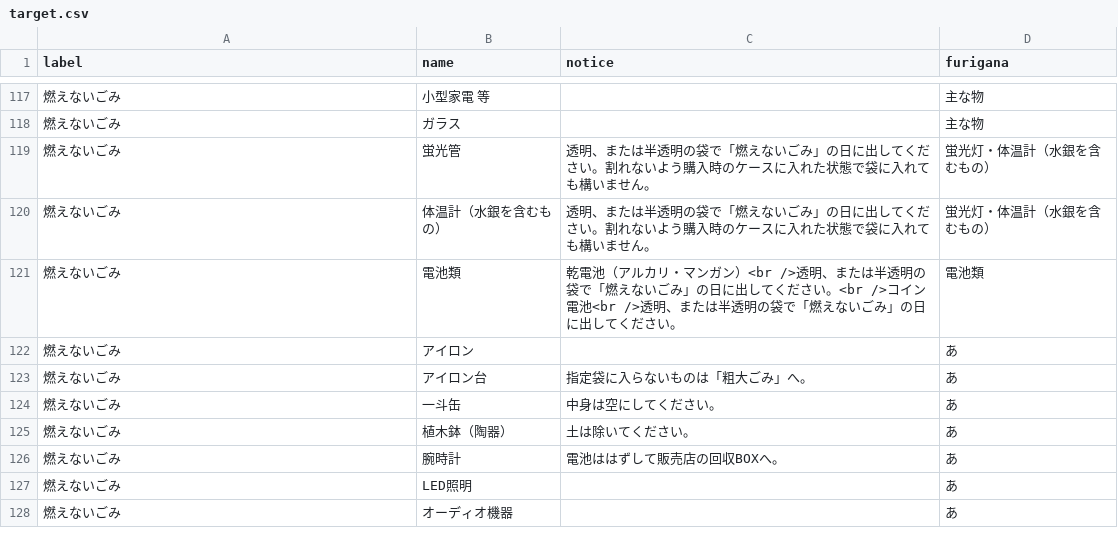
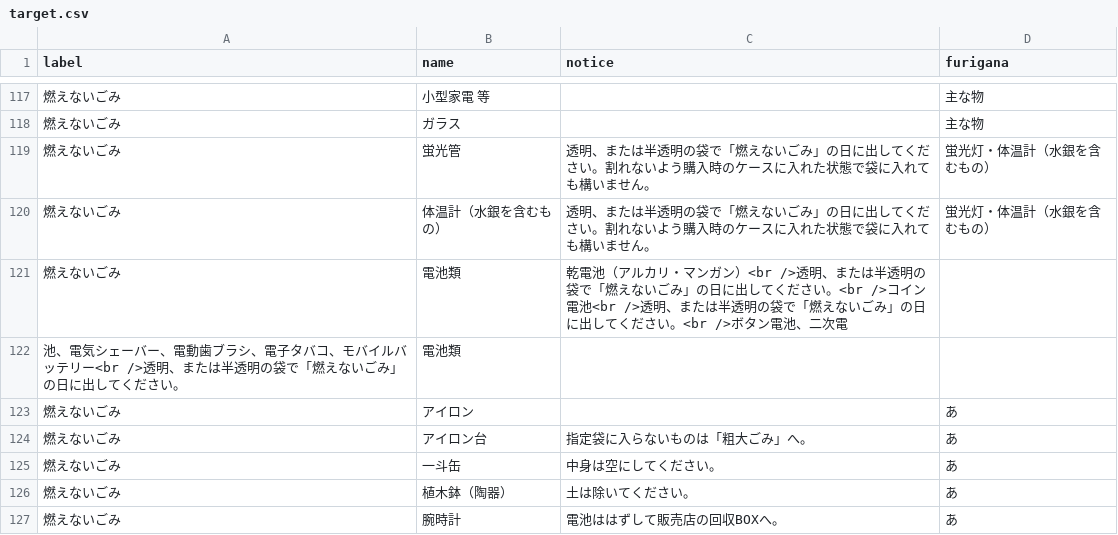
Before and after one commit to horiyo/saga5374, a CSV file: data/target.csv, drawn as a sheet; only a part is shown, gaps mark what is left out; the shorter side is filled out with more unchanged rows.

Commit message:
Update target.csv

```diff
--- a/data/target.csv
+++ b/data/target.csv
@@ -120,3 +120,4 @@ label,name,notice,furigana
 燃えないごみ,体温計（水銀を含むもの）,透明、または半透明の袋で「燃えないごみ」の日に出してください。割れないよう購入時のケースに入れた状態で袋に入れても構いません。,蛍光灯・体温計（水銀を含むもの）
-燃えないごみ,電池類,乾電池（アルカリ・マンガン）<br />透明、または半透明の袋で「燃えないごみ」の日に出してください。<br />コイン電池<br />透明、または半透明の袋で「燃えないごみ」の日に出してください。,電池類
+燃えないごみ,電池類,乾電池（アルカリ・マンガン）<br />透明、または半透明の袋で「燃えないごみ」の日に出してください。<br />コイン電池<br />透明、または半透明の袋で「燃えないごみ」の日に出してください。<br />ボタン電池、二次電
+池、電気シェーバー、電動歯ブラシ、電子タバコ、モバイルバッテリー<br />透明、または半透明の袋で「燃えないごみ」の日に出してください。,電池類
 燃えないごみ,アイロン,,あ
```
